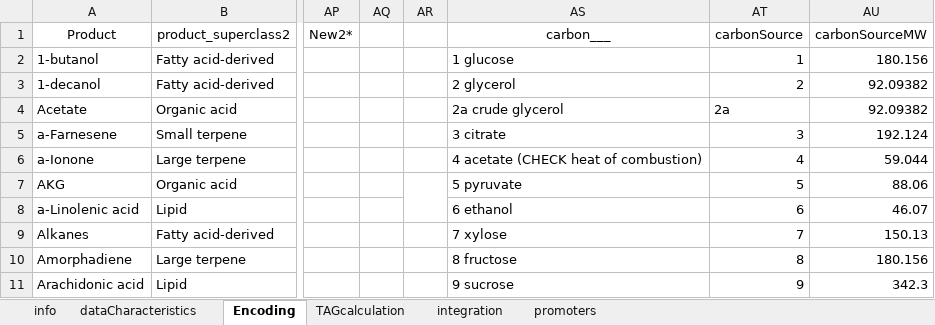
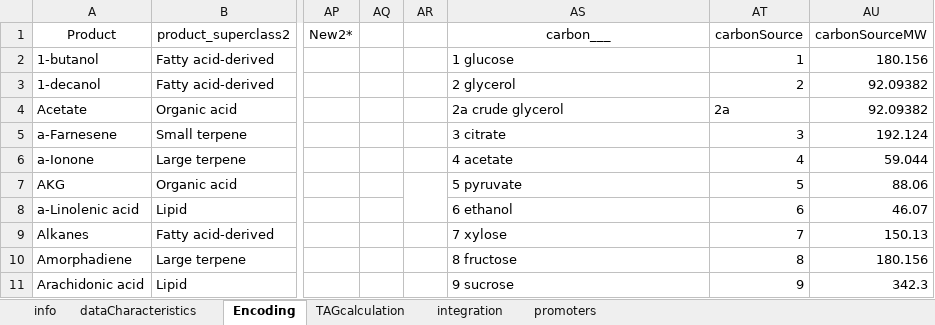
Before and after one commit to jjczajka/YlipCSD, an Excel workbook: PredictionFiles/Supplemental Excel File 2- DataCharateristics & Encoding.xlsx, sheet Encoding, drawn as a sheet; only a part is shown, gaps mark what is left out; values as stored, in another font and other column widths than the file's, no borders; charts and pictures not drawn; the diff covers the shown part only; the diff names each change by its address in the sheet, - before the commit and + after, or states it on an @@ line.

```diff
--- a/PredictionFiles/Supplemental Excel File 2- DataCharateristics & Encoding.xlsx (sheet Encoding)
+++ b/PredictionFiles/Supplemental Excel File 2- DataCharateristics & Encoding.xlsx (sheet Encoding)
-AS6 (carbon___): 4 acetate (CHECK heat of combustion)
+AS6 (carbon___): 4 acetate
```
Also changed, not shown: other rows of this sheet, sheet info, charts or pictures, PredictionFiles/Supplemental Excel File 6- CSD Template.xlsx, modelTrainingFiles/Supplemental Excel File 2- DataCharateristics & Encoding.xlsx, 2 other files.
